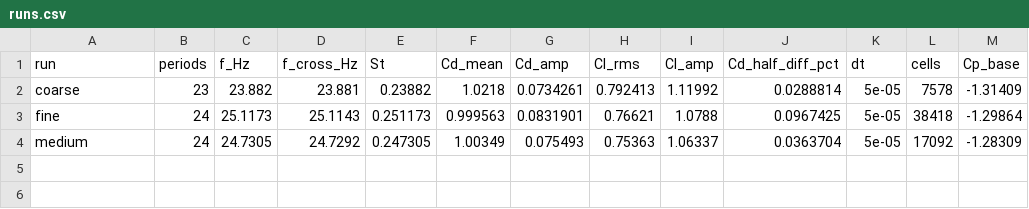
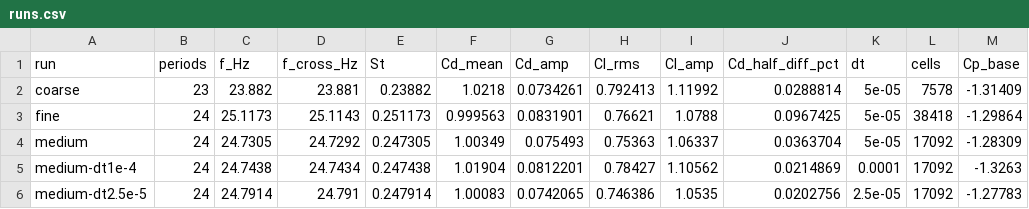
Before and after one commit to adibatic/cfd-cylinder, a CSV file: results/tables/runs.csv, drawn as a sheet; the diff names each change by its address in the sheet, - before the commit and + after, or states it on an @@ line.

Commit message:
docs(results): add time-step study (dt = 1e-4, 5e-5, 2.5e-5 s on the medium mesh)

```diff
--- a/results/tables/runs.csv
+++ b/results/tables/runs.csv
+row 5: medium-dt1e-4 | 24 | 24.7438 | 24.7434 | 0.247438 | 1.01904 | 0.0812201 | 0.78427 | 1.10562 | 0.0214869 | 0.0001 | 17092 | -1.3263
+row 6: medium-dt2.5e-5 | 24 | 24.7914 | 24.791 | 0.247914 | 1.00083 | 0.0742065 | 0.746386 | 1.0535 | 0.0202756 | 2.5e-05 | 17092 | -1.27783
```
Also changed, not shown: 7 other files.
